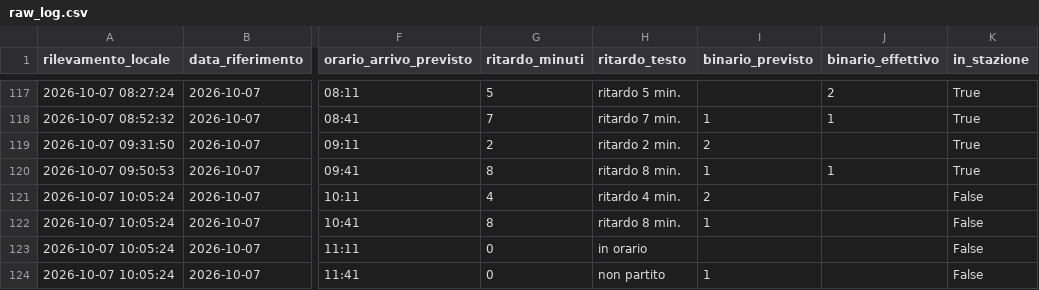
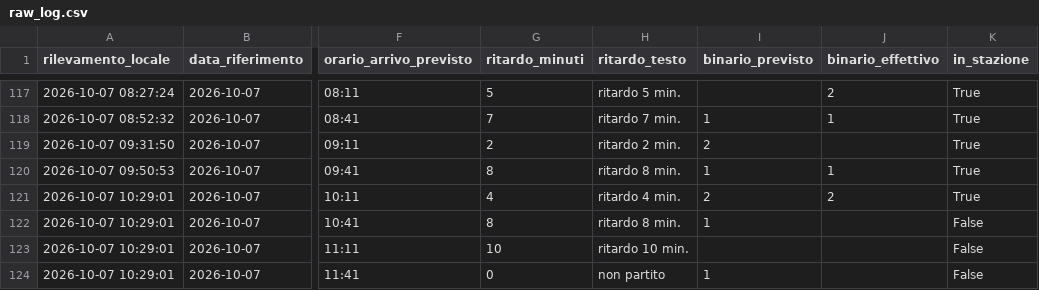
Before and after one commit to frapan2003-coder/Orari-arrivo-treni, a CSV file: data/raw_log.csv, drawn as a sheet; only a part is shown, gaps mark what is left out; the diff names each change by its address in the sheet, - before the commit and + after, or states it on an @@ line.

```diff
--- a/data/raw_log.csv
+++ b/data/raw_log.csv
-A121:A124 (rilevamento_locale): 2026-10-07 10:05:24
+A121:A124 (rilevamento_locale): 2026-10-07 10:29:01
-J121 (binario_effettivo): (empty)
+J121 (binario_effettivo): 2
-K121 (in_stazione): False
+K121 (in_stazione): True
-G123 (ritardo_minuti): 0
+G123 (ritardo_minuti): 10
-H123 (ritardo_testo): in orario
+H123 (ritardo_testo): ritardo 10 min.
```
